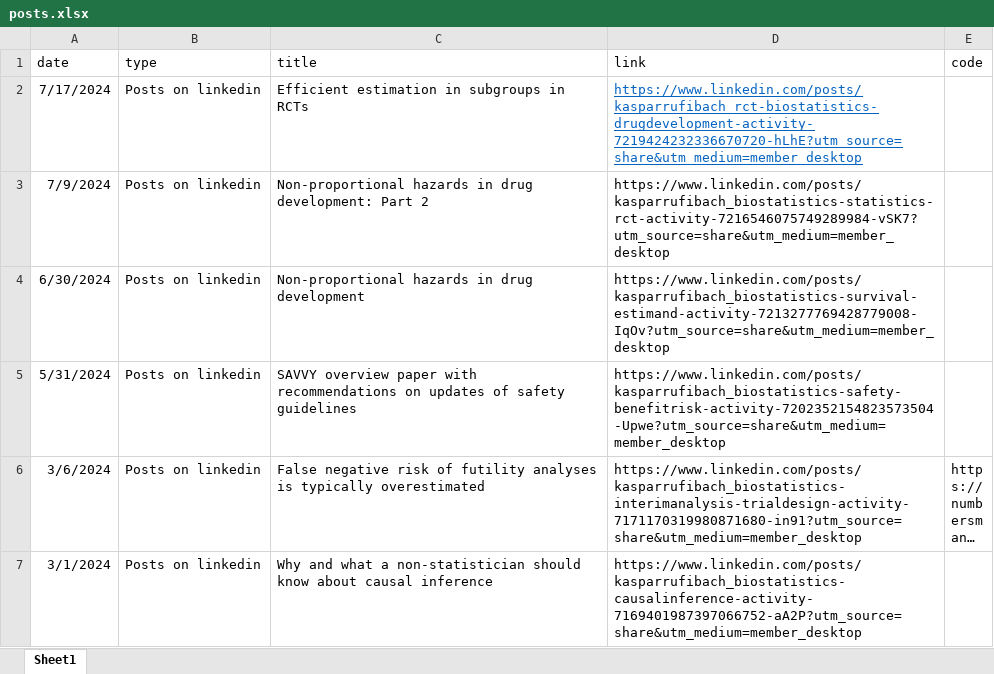
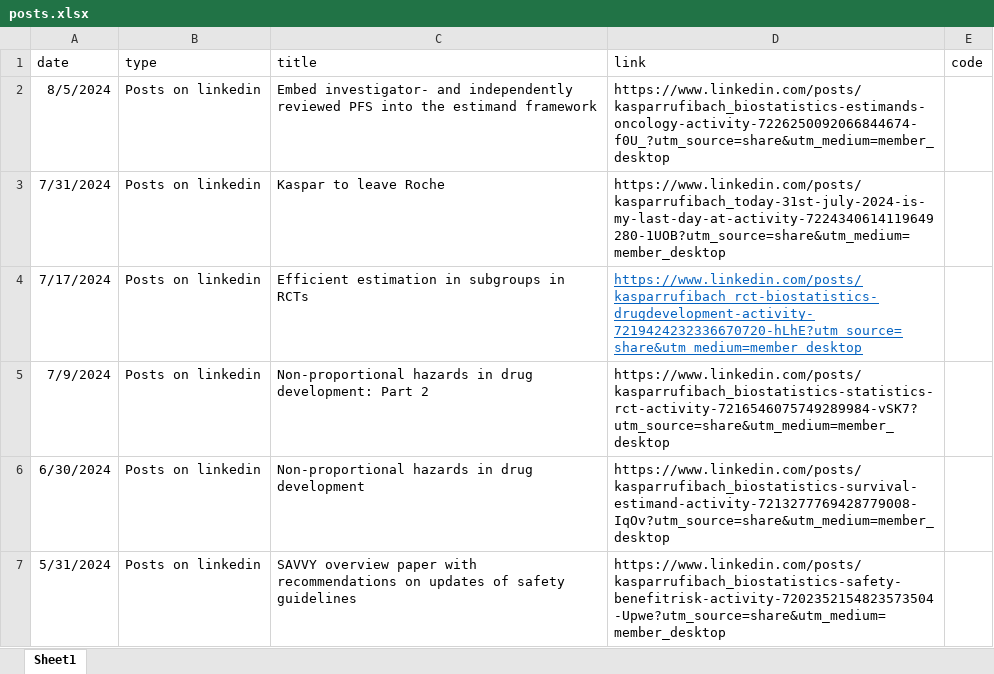
Before and after one commit to numbersman77/kasparrufibach, an Excel workbook: data/posts.xlsx, sheet Sheet1, drawn as a sheet; only a part is shown; the shorter side is filled out with more unchanged rows; long unchanged cells end in …; values as stored, in another font and other column widths than the file's, no borders; the diff names each change by its address in the sheet, - before the commit and + after, or states it on an @@ line.

```diff
--- a/data/posts.xlsx (sheet Sheet1)
+++ b/data/posts.xlsx (sheet Sheet1)
+row 2: 8/5/2024 | Posts on linkedin | Embed investigator- and independently reviewed PFS into the estimand framework | https://www.linkedin.com/posts/kasparrufibach_biostatistics-estimands-oncology-activity-7226250092066844674-f0U_?utm_source=share&utm_medium=member_desktop
+row 3: 7/31/2024 | Posts on linkedin | Kaspar to leave Roche | https://www.linkedin.com/posts/kasparrufibach_today-31st-july-2024-is-my-last-day-at-activity-7224340614119649280-1UOB?utm_source=share&utm_medium=member_desktop
```
Also changed, not shown: data/update.xlsx, 18 other files.
